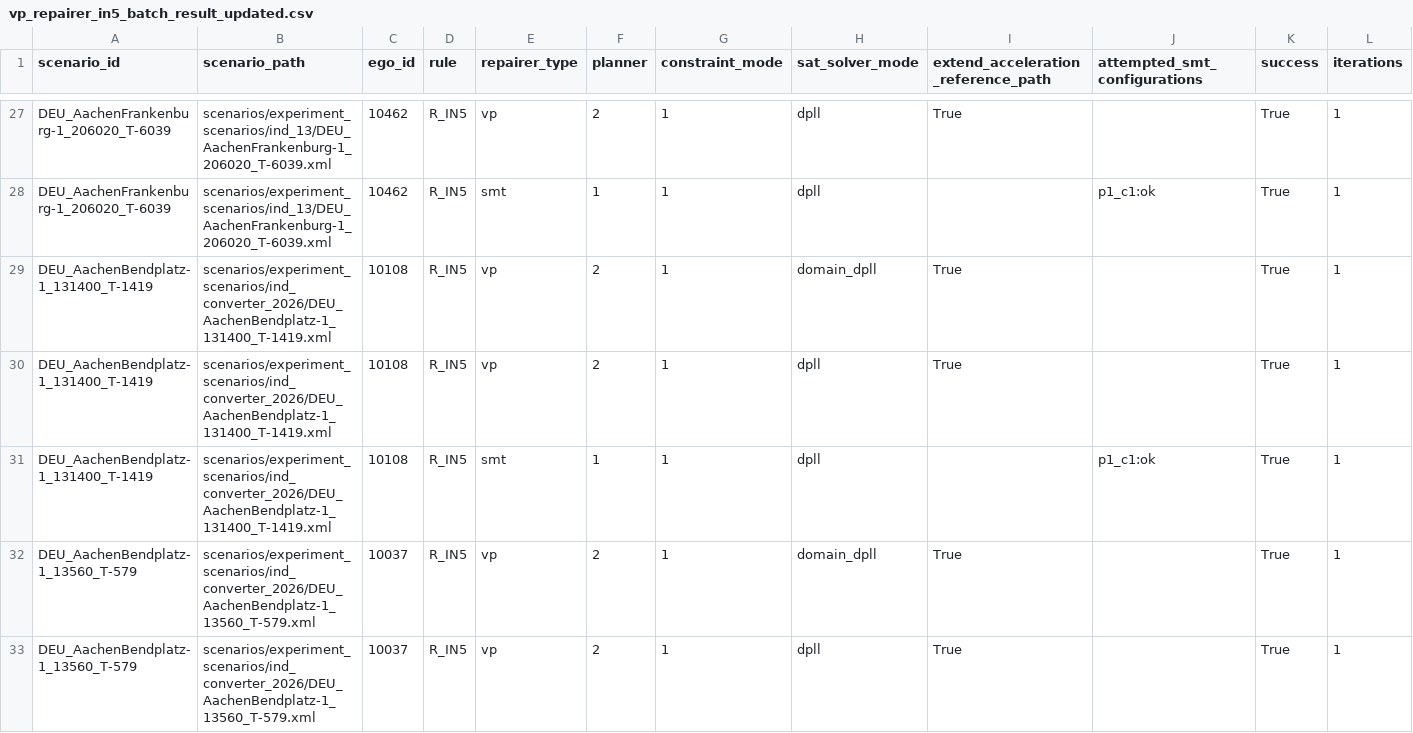
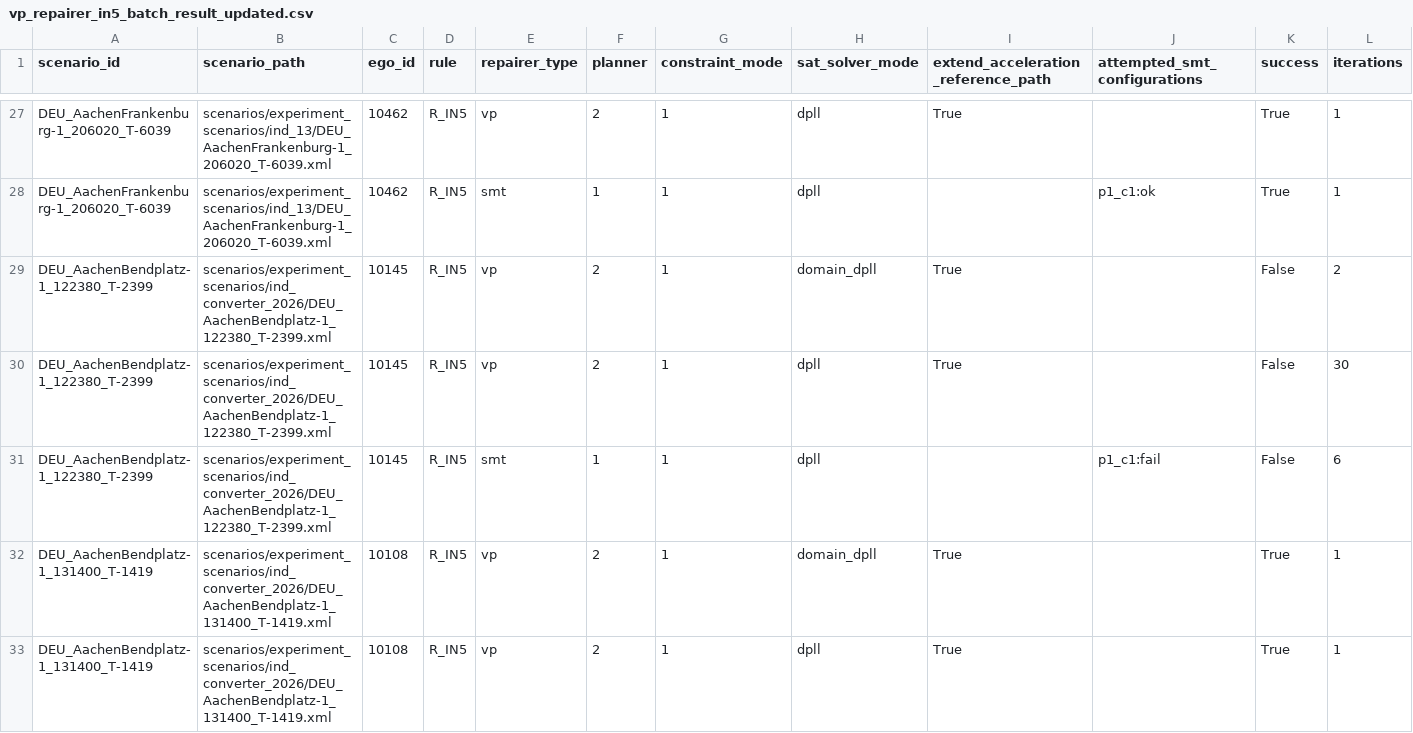
Before and after one commit to LiShuaiyi/vp-repairer, a CSV file: evaluation/config/vp_temporal_full/vp_repairer_in5_batch_result_updated.csv, drawn as a sheet; only a part is shown, gaps mark what is left out; the shorter side is filled out with more unchanged rows; rows hold the shown columns only; the diff names each change by its address in the sheet, - before the commit and + after, or states it on an @@ line.

Commit message:
Restore infeasible IN benchmark cases
Keep the three extreme-control-infeasible scenarios in the benchmark manifests and record their current strict DomainDPLL failures instead of excluding them from reported success rates.

```diff
--- a/evaluation/config/vp_temporal_full/vp_repairer_in5_batch_result_updated.csv
+++ b/evaluation/config/vp_temporal_full/vp_repairer_in5_batch_result_updated.csv
+row 29: DEU_AachenBendplatz-1_122380_T-2399 | scenarios/experiment_scenarios/ind_converter_2026/DEU_AachenBendplatz-1_122380_T-2399.xml | 10145 | R_IN5 | vp | 2 | 1 | domain_dpll | True |  | False | 2
+row 30: DEU_AachenBendplatz-1_122380_T-2399 | scenarios/experiment_scenarios/ind_converter_2026/DEU_AachenBendplatz-1_122380_T-2399.xml | 10145 | R_IN5 | vp | 2 | 1 | dpll | True |  | False | 30
+row 31: DEU_AachenBendplatz-1_122380_T-2399 | scenarios/experiment_scenarios/ind_converter_2026/DEU_AachenBendplatz-1_122380_T-2399.xml | 10145 | R_IN5 | smt | 1 | 1 | dpll |  | p1_c1:fail | False | 6
```
Also changed, not shown: evaluation/config/ind_in3_original.csv, evaluation/config/ind_in4.csv, 3 other files.
